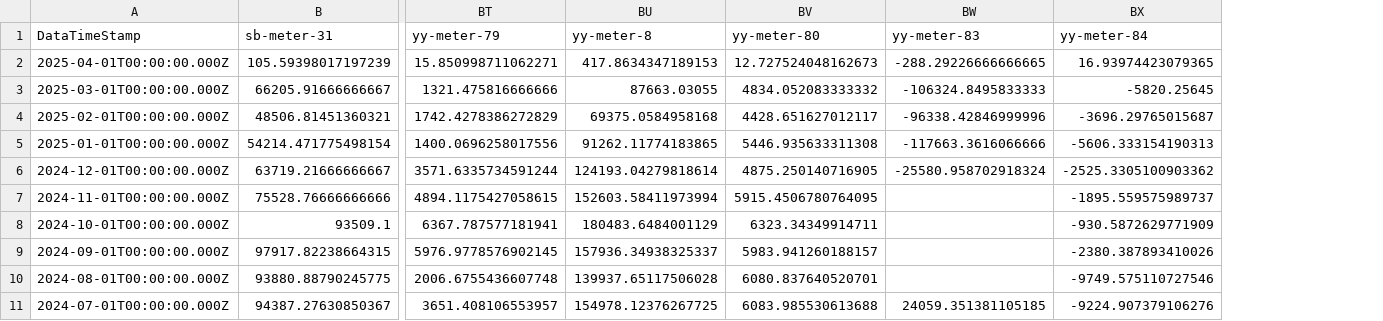
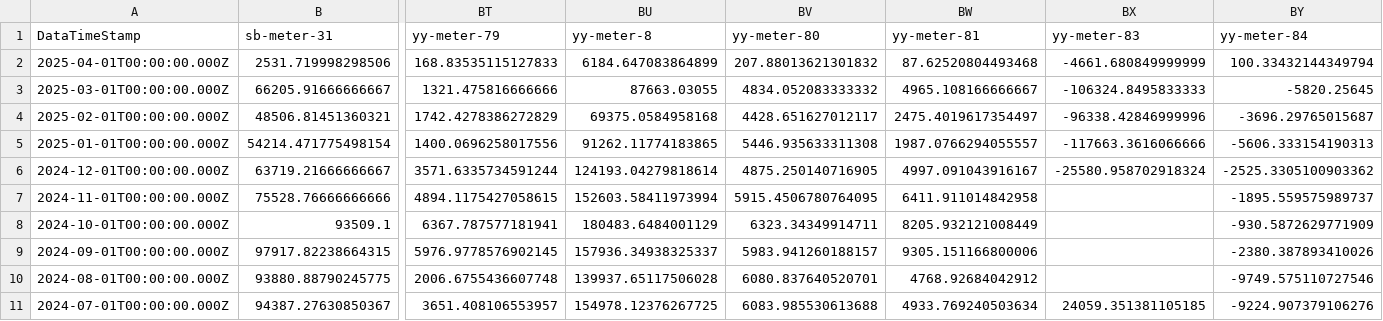
Before and after one commit to homesin/pwr, a CSV file: output.csv, drawn as a sheet; only a part is shown, gaps mark what is left out; removed rows and columns are numbered as before the commit, all else as after; rows hold the shown columns only; the diff names each change by its address in the sheet, - before the commit and + after, or states it on an @@ line.

```diff
--- a/output.csv
+++ b/output.csv
+column BW (yy-meter-81), rows 3-11: 4965.108166666667 | 2475.4019617354497 | 1987.0766294055557 | 4997.091043916167 | 6411.911014842958 | 8205.932121008449 | 9305.151166800006 | 4768.92684042912 | 4933.769240503634
-row 2: 2025-04-01T00:00:00.000Z | 105.59398017197239 | 15.850998711062271 | 417.8634347189153 | 12.727524048162673 | -288.29226666666665 | 16.93974423079365
+row 2: 2025-04-01T00:00:00.000Z | 2531.719998298506 | 168.83535115127833 | 6184.647083864899 | 207.88013621301832 | 87.62520804493468 | -4661.680849999999 | 100.33432144349794
```
Also changed, not shown: 1 other file.
